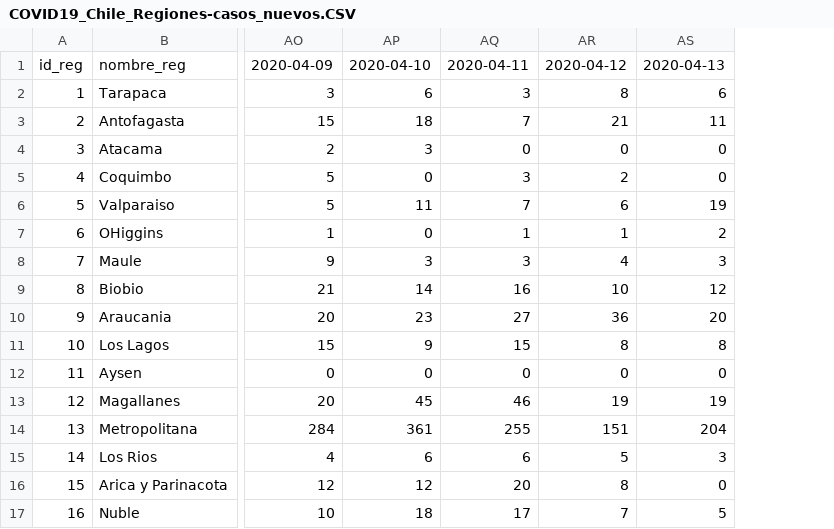
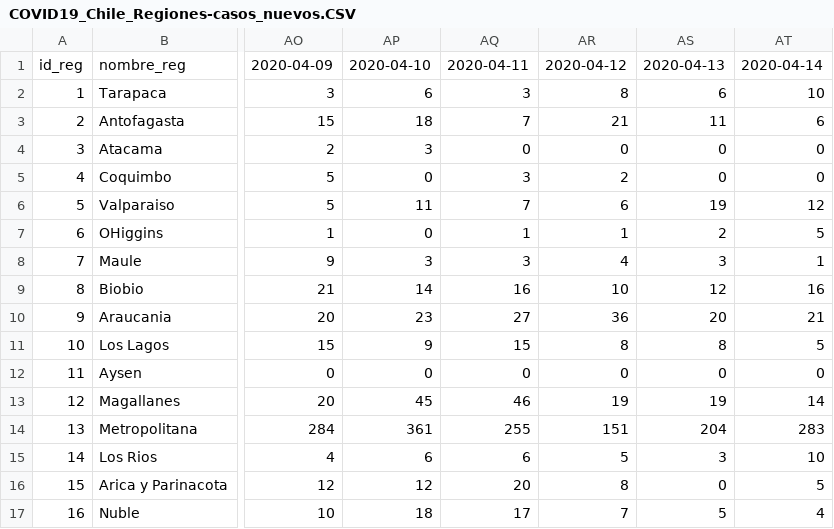
Before and after one commit to MapaCovid/COVID-19, a CSV file: COVID19_Chile_Regiones-casos_nuevos.CSV, drawn as a sheet; only a part is shown, gaps mark what is left out; the diff names each change by its address in the sheet, - before the commit and + after, or states it on an @@ line.

```diff
--- a/COVID19_Chile_Regiones-casos_nuevos.CSV
+++ b/COVID19_Chile_Regiones-casos_nuevos.CSV
+column AT, rows 1-17: 2020-04-14 | 10 | 6 | 0 | 0 | 12 | 5 | 1 | 16 | 21 | 5 | 0 | 14 | 283 | 10 | 5 | 4
```
Also changed, not shown: COVID19_Chile_Regiones-casos_totales.CSV, COVID19_Chile_Regiones-fallecidos_nuevos.CSV, 27 other files.
